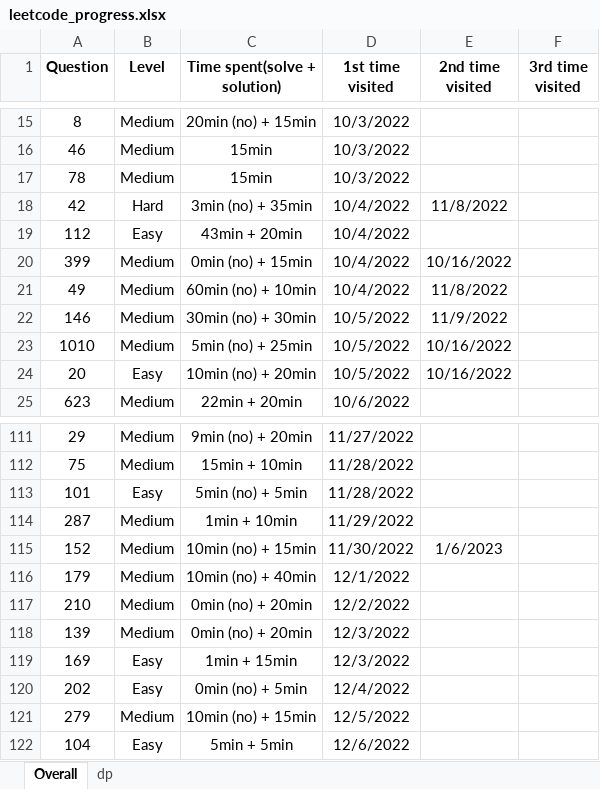
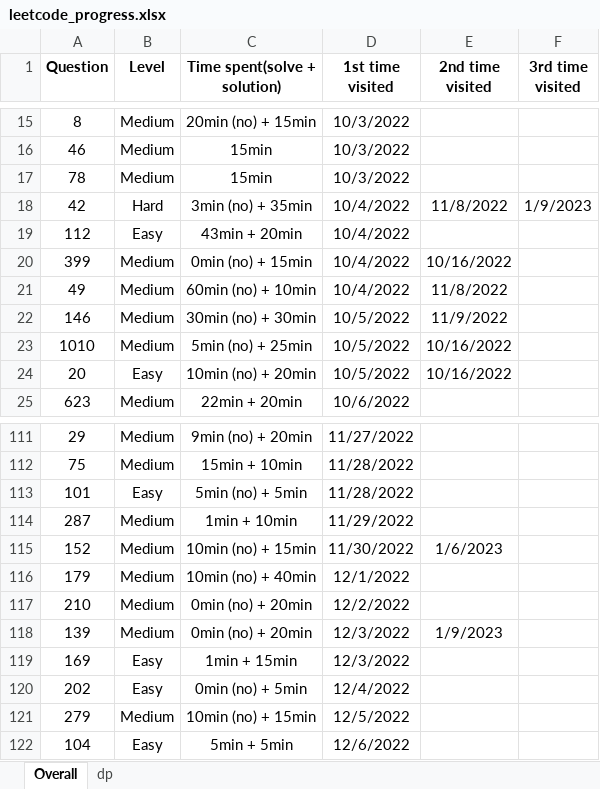
Before and after one commit to JessyZhang533/Leetcode, an Excel workbook: leetcode_progress.xlsx, sheet Overall, drawn as a sheet; only a part is shown, gaps mark what is left out; values as stored, in another font and other column widths than the file's, no borders; conditional formats not drawn; the diff names each change by its address in the sheet, - before the commit and + after, or states it on an @@ line.

```diff
--- a/leetcode_progress.xlsx (sheet Overall)
+++ b/leetcode_progress.xlsx (sheet Overall)
-F18 (3rd time visited): (empty)
+F18 (3rd time visited): 1/9/2023
-E118 (2nd time visited): (empty)
+E118 (2nd time visited): 1/9/2023
```
Also changed, not shown: sheet dp, 1 other file.
